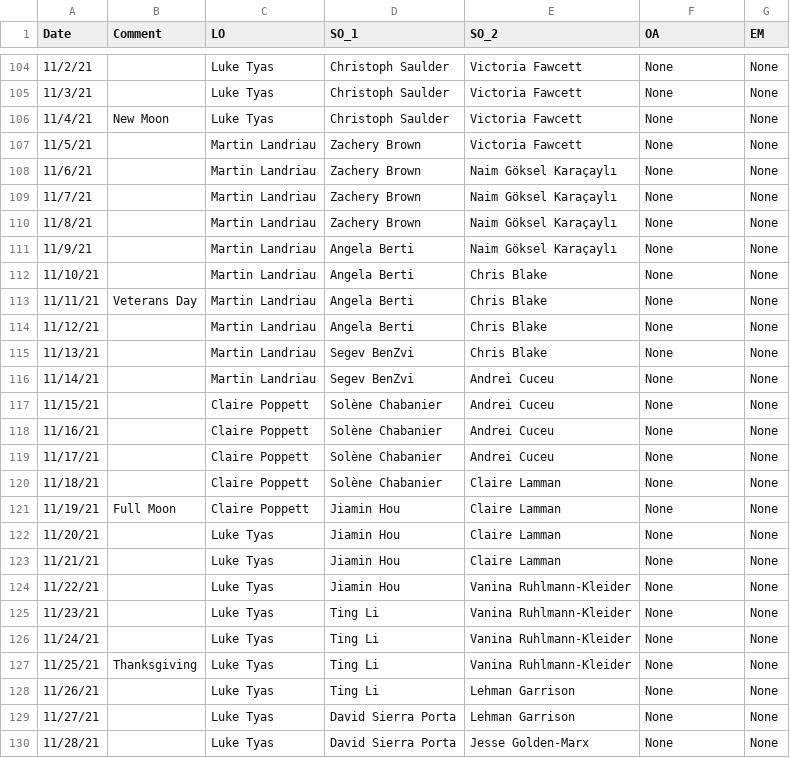
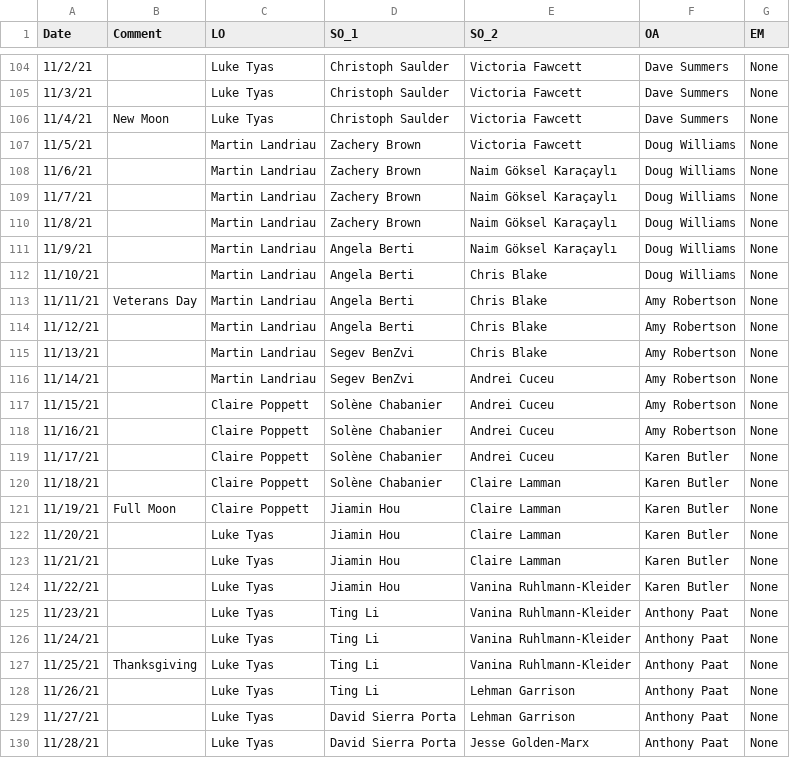
Before and after one commit to desihub/desilo, a CSV file: ops_tool/obs_schedule_official_2.csv, drawn as a sheet; only a part is shown, gaps mark what is left out; the diff covers the shown part only.

```diff
--- a/ops_tool/obs_schedule_official_2.csv
+++ b/ops_tool/obs_schedule_official_2.csv
@@ -104,27 +104,27 @@ Date,Comment,LO,SO_1,SO_2,OA,EM
-11/2/21,,Luke Tyas,Christoph Saulder,Victoria Fawcett,None,None
-11/3/21,,Luke Tyas,Christoph Saulder,Victoria Fawcett,None,None
-11/4/21,New Moon,Luke Tyas,Christoph Saulder,Victoria Fawcett,None,None
-11/5/21,,Martin Landriau,Zachery Brown,Victoria Fawcett,None,None
-11/6/21,,Martin Landriau,Zachery Brown,Naim Göksel Karaçaylı,None,None
-11/7/21,,Martin Landriau,Zachery Brown,Naim Göksel Karaçaylı,None,None
-11/8/21,,Martin Landriau,Zachery Brown,Naim Göksel Karaçaylı,None,None
-11/9/21,,Martin Landriau,Angela Berti,Naim Göksel Karaçaylı,None,None
-11/10/21,,Martin Landriau,Angela Berti,Chris Blake,None,None
-11/11/21,Veterans Day,Martin Landriau,Angela Berti,Chris Blake,None,None
-11/12/21,,Martin Landriau,Angela Berti,Chris Blake,None,None
-11/13/21,,Martin Landriau,Segev BenZvi,Chris Blake,None,None
-11/14/21,,Martin Landriau,Segev BenZvi,Andrei Cuceu,None,None
-11/15/21,,Claire Poppett,Solène Chabanier,Andrei Cuceu,None,None
-11/16/21,,Claire Poppett,Solène Chabanier,Andrei Cuceu,None,None
-11/17/21,,Claire Poppett,Solène Chabanier,Andrei Cuceu,None,None
-11/18/21,,Claire Poppett,Solène Chabanier,Claire Lamman,None,None
-11/19/21,Full Moon,Claire Poppett,Jiamin Hou,Claire Lamman,None,None
-11/20/21,,Luke Tyas,Jiamin Hou,Claire Lamman,None,None
-11/21/21,,Luke Tyas,Jiamin Hou,Claire Lamman,None,None
-11/22/21,,Luke Tyas,Jiamin Hou,Vanina Ruhlmann-Kleider,None,None
-11/23/21,,Luke Tyas,Ting Li,Vanina Ruhlmann-Kleider,None,None
-11/24/21,,Luke Tyas,Ting Li,Vanina Ruhlmann-Kleider,None,None
-11/25/21,Thanksgiving,Luke Tyas,Ting Li,Vanina Ruhlmann-Kleider,None,None
-11/26/21,,Luke Tyas,Ting Li,Lehman Garrison,None,None
-11/27/21,,Luke Tyas,David Sierra Porta,Lehman Garrison,None,None
-11/28/21,,Luke Tyas,David Sierra Porta,Jesse Golden-Marx,None,None
+11/2/21,,Luke Tyas,Christoph Saulder,Victoria Fawcett,Dave Summers,None
+11/3/21,,Luke Tyas,Christoph Saulder,Victoria Fawcett,Dave Summers,None
+11/4/21,New Moon,Luke Tyas,Christoph Saulder,Victoria Fawcett,Dave Summers,None
+11/5/21,,Martin Landriau,Zachery Brown,Victoria Fawcett,Doug Williams,None
+11/6/21,,Martin Landriau,Zachery Brown,Naim Göksel Karaçaylı,Doug Williams,None
+11/7/21,,Martin Landriau,Zachery Brown,Naim Göksel Karaçaylı,Doug Williams,None
+11/8/21,,Martin Landriau,Zachery Brown,Naim Göksel Karaçaylı,Doug Williams,None
+11/9/21,,Martin Landriau,Angela Berti,Naim Göksel Karaçaylı,Doug Williams,None
+11/10/21,,Martin Landriau,Angela Berti,Chris Blake,Doug Williams,None
+11/11/21,Veterans Day,Martin Landriau,Angela Berti,Chris Blake,Amy Robertson,None
+11/12/21,,Martin Landriau,Angela Berti,Chris Blake,Amy Robertson,None
+11/13/21,,Martin Landriau,Segev BenZvi,Chris Blake,Amy Robertson,None
+11/14/21,,Martin Landriau,Segev BenZvi,Andrei Cuceu,Amy Robertson,None
+11/15/21,,Claire Poppett,Solène Chabanier,Andrei Cuceu,Amy Robertson,None
+11/16/21,,Claire Poppett,Solène Chabanier,Andrei Cuceu,Amy Robertson,None
+11/17/21,,Claire Poppett,Solène Chabanier,Andrei Cuceu,Karen Butler,None
+11/18/21,,Claire Poppett,Solène Chabanier,Claire Lamman,Karen Butler,None
+11/19/21,Full Moon,Claire Poppett,Jiamin Hou,Claire Lamman,Karen Butler,None
+11/20/21,,Luke Tyas,Jiamin Hou,Claire Lamman,Karen Butler,None
+11/21/21,,Luke Tyas,Jiamin Hou,Claire Lamman,Karen Butler,None
+11/22/21,,Luke Tyas,Jiamin Hou,Vanina Ruhlmann-Kleider,Karen Butler,None
+11/23/21,,Luke Tyas,Ting Li,Vanina Ruhlmann-Kleider,Anthony Paat,None
+11/24/21,,Luke Tyas,Ting Li,Vanina Ruhlmann-Kleider,Anthony Paat,None
+11/25/21,Thanksgiving,Luke Tyas,Ting Li,Vanina Ruhlmann-Kleider,Anthony Paat,None
+11/26/21,,Luke Tyas,Ting Li,Lehman Garrison,Anthony Paat,None
+11/27/21,,Luke Tyas,David Sierra Porta,Lehman Garrison,Anthony Paat,None
+11/28/21,,Luke Tyas,David Sierra Porta,Jesse Golden-Marx,Anthony Paat,None
```
Also changed, not shown: 141 edited cells elsewhere in this file.
